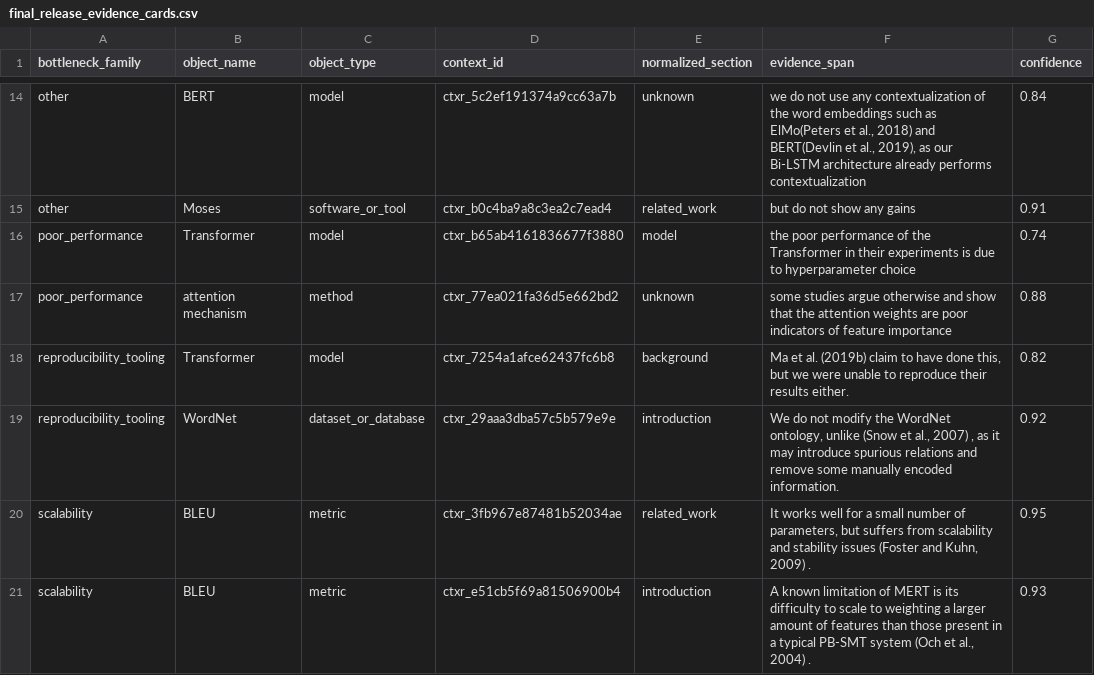
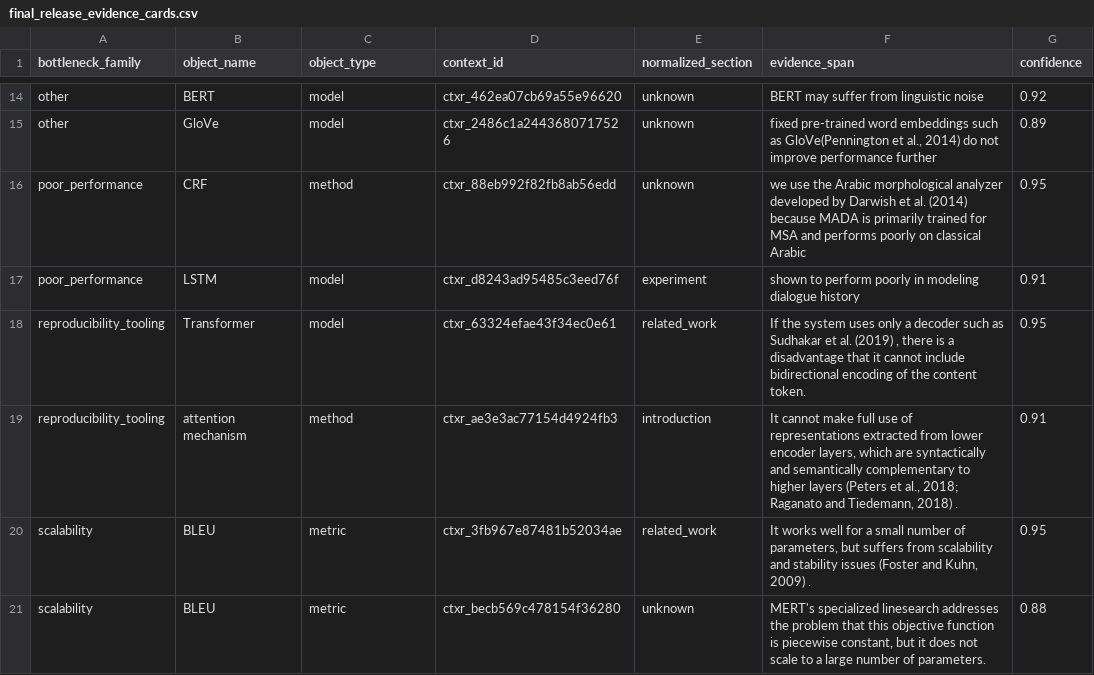
Before and after one commit to Baron-Sun/scisci-citeevidence-cs-mvp, a CSV file: data/processed/final_release_evidence_cards.csv, drawn as a sheet; only a part is shown, gaps mark what is left out; removed rows and columns are numbered as before the commit, all else as after; the diff covers the shown part only; the diff names each change by its address in the sheet, - before the commit and + after, or states it on an @@ line.

```diff
--- a/data/processed/final_release_evidence_cards.csv
+++ b/data/processed/final_release_evidence_cards.csv
-D14 (context_id): ctxr_5c2ef191374a9cc63a7b
+D14 (context_id): ctxr_462ea07cb69a55e96620
-F14 (evidence_span): we do not use any contextualization of the word embeddings such as ElMo(Peters et al., 2018) and BERT(Devlin et al., 2019), as our Bi-LSTM architecture already performs contextualization
+F14 (evidence_span): BERT may suffer from linguistic noise
-G14 (confidence): 0.84
+G14 (confidence): 0.92
-row 15: other | Moses | software_or_tool | ctxr_b0c4ba9a8c3ea2c7ead4 | related_work | but do not show any gains | 0.91
-row 16: poor_performance | Transformer | model | ctxr_b65ab4161836677f3880 | model | the poor performance of the Transformer in their experiments is due to hyperparameter choice | 0.74
+row 15: other | GloVe | model | ctxr_2486c1a2443680717526 | unknown | fixed pre-trained word embeddings such as GloVe(Pennington et al., 2014) do not improve performance further | 0.89
-B16 (object_name): attention mechanism
+B16 (object_name): CRF
-D16 (context_id): ctxr_77ea021fa36d5e662bd2
+D16 (context_id): ctxr_88eb992f82fb8ab56edd
-F16 (evidence_span): some studies argue otherwise and show that the attention weights are poor indicators of feature importance
+F16 (evidence_span): we use the Arabic morphological analyzer developed by Darwish et al. (2014) because MADA is primarily trained for MSA and performs poorly on classical Arabic
-G16 (confidence): 0.88
+G16 (confidence): 0.95
+row 17: poor_performance | LSTM | model | ctxr_d8243ad95485c3eed76f | experiment | shown to perform poorly in modeling dialogue history | 0.91
-D18 (context_id): ctxr_7254a1afce62437fc6b8
+D18 (context_id): ctxr_63324efae43f34ec0e61
-E18 (normalized_section): background
+E18 (normalized_section): related_work
-F18 (evidence_span): Ma et al. (2019b) claim to have done this, but we were unable to reproduce their results either.
+F18 (evidence_span): If the system uses only a decoder such as Sudhakar et al. (2019) , there is a disadvantage that it cannot include bidirectional encoding of the content token.
-G18 (confidence): 0.82
+G18 (confidence): 0.95
-B19 (object_name): WordNet
+B19 (object_name): attention mechanism
-C19 (object_type): dataset_or_database
+C19 (object_type): method
-D19 (context_id): ctxr_29aaa3dba57c5b579e9e
+D19 (context_id): ctxr_ae3e3ac77154d4924fb3
-F19 (evidence_span): We do not modify the WordNet ontology, unlike (Snow et al., 2007) , as it may introduce spurious relations and remove some manually encoded information.
+F19 (evidence_span): It cannot make full use of representations extracted from lower encoder layers, which are syntactically and semantically complementary to higher layers (Peters et al., 2018; Raganato and Tiedemann, 2018) .
-G19 (confidence): 0.92
+G19 (confidence): 0.91
-D21 (context_id): ctxr_e51cb5f69a81506900b4
+D21 (context_id): ctxr_becb569c478154f36280
-E21 (normalized_section): introduction
+E21 (normalized_section): unknown
-F21 (evidence_span): A known limitation of MERT is its difficulty to scale to weighting a larger amount of features than those present in a typical PB-SMT system (Och et al., 2004) .
+F21 (evidence_span): MERT's specialized linesearch addresses the problem that this objective function is piecewise constant, but it does not scale to a large number of parameters.
-G21 (confidence): 0.93
+G21 (confidence): 0.88
```
Also changed, not shown: 6 added rows, 6 removed rows and 20 edited cells elsewhere in this file, 7 other files.
